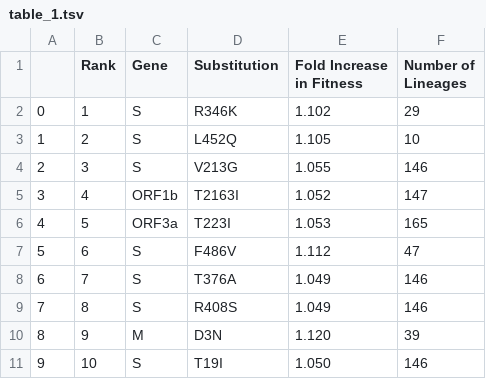
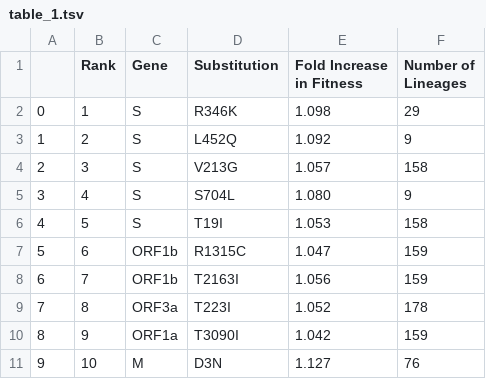
Before and after one commit to broadinstitute/pyro-cov, a TSV file: paper/table_1.tsv, drawn as a sheet; only a part is shown; the diff covers the shown part only.

```diff
--- a/paper/table_1.tsv
+++ b/paper/table_1.tsv
@@ -3,11 +3,11 @@ in Fitness"	"Number of
 Lineages"
-0	1	S	R346K	1.102	29
-1	2	S	L452Q	1.105	10
-2	3	S	V213G	1.055	146
-3	4	ORF1b	T2163I	1.052	147
-4	5	ORF3a	T223I	1.053	165
-5	6	S	F486V	1.112	47
-6	7	S	T376A	1.049	146
-7	8	S	R408S	1.049	146
-8	9	M	D3N	1.120	39
-9	10	S	T19I	1.050	146
+0	1	S	R346K	1.098	29
+1	2	S	L452Q	1.092	9
+2	3	S	V213G	1.057	158
+3	4	S	S704L	1.080	9
+4	5	S	T19I	1.053	158
+5	6	ORF1b	R1315C	1.047	159
+6	7	ORF1b	T2163I	1.056	159
+7	8	ORF3a	T223I	1.052	178
+8	9	ORF1a	T3090I	1.042	159
+9	10	M	D3N	1.127	76
```
Also changed, not shown: 37 edited cells elsewhere in this file, 13 other files.
